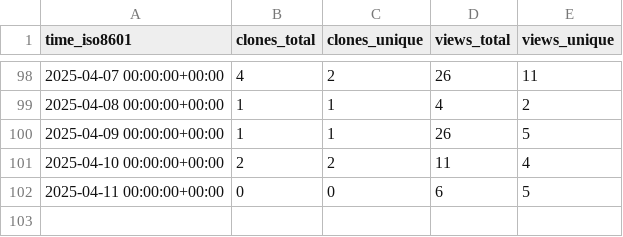
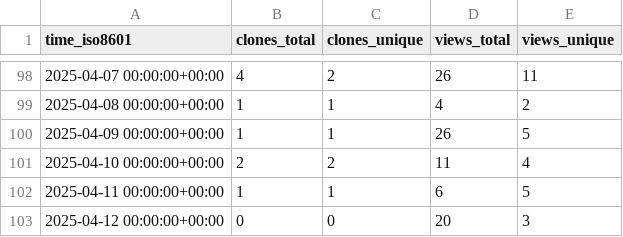
Before and after one commit to MLDataAnalytics/pNet, a CSV file: MLDataAnalytics/pNet/ghrs-data/views_clones_aggregate.csv, drawn as a sheet; only a part is shown, gaps mark what is left out.

```diff
--- a/MLDataAnalytics/pNet/ghrs-data/views_clones_aggregate.csv
+++ b/MLDataAnalytics/pNet/ghrs-data/views_clones_aggregate.csv
@@ -101,2 +101,3 @@ time_iso8601,clones_total,clones_unique,views_total,views_unique
 2025-04-10 00:00:00+00:00,2,2,11,4
-2025-04-11 00:00:00+00:00,0,0,6,5
+2025-04-11 00:00:00+00:00,1,1,6,5
+2025-04-12 00:00:00+00:00,0,0,20,3
```
Also changed, not shown: 1 other file.
